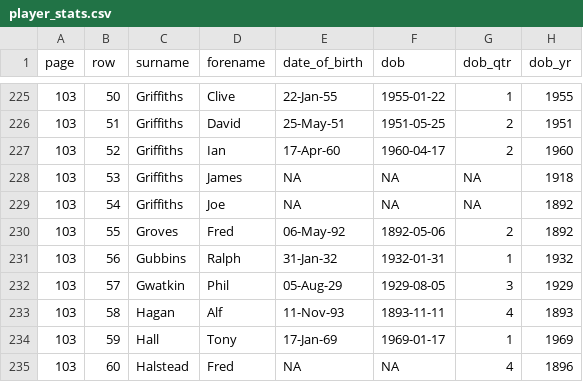
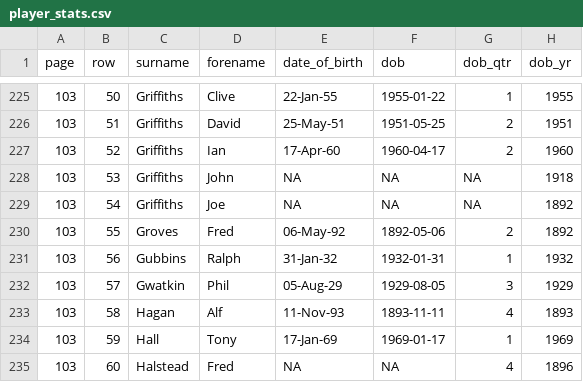
Before and after one commit to petebrown/complete-record, a CSV file: output/player_stats.csv, drawn as a sheet; only a part is shown, gaps mark what is left out; the diff names each change by its address in the sheet, - before the commit and + after, or states it on an @@ line.

Commit message:
James Griffiths -> John Griffiths

```diff
--- a/output/player_stats.csv
+++ b/output/player_stats.csv
-D228 (forename): James
+D228 (forename): John
```
Also changed, not shown: player-stats/left/players.csv.
